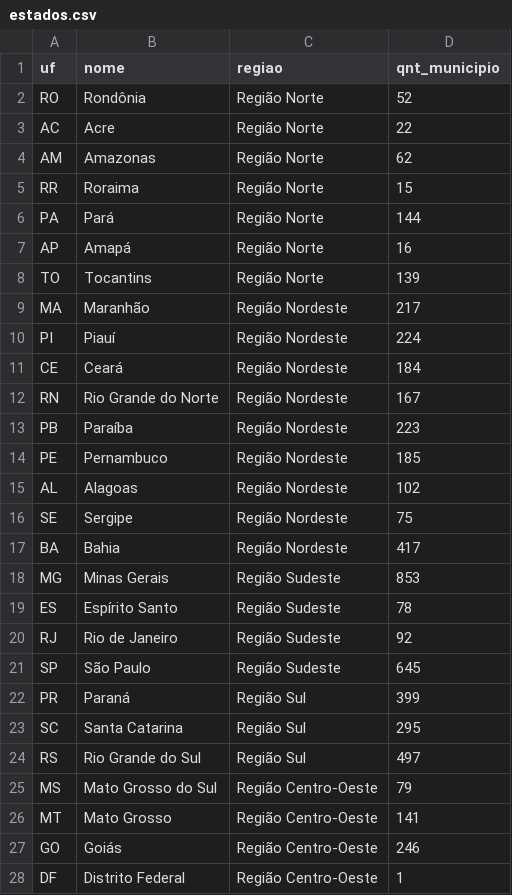
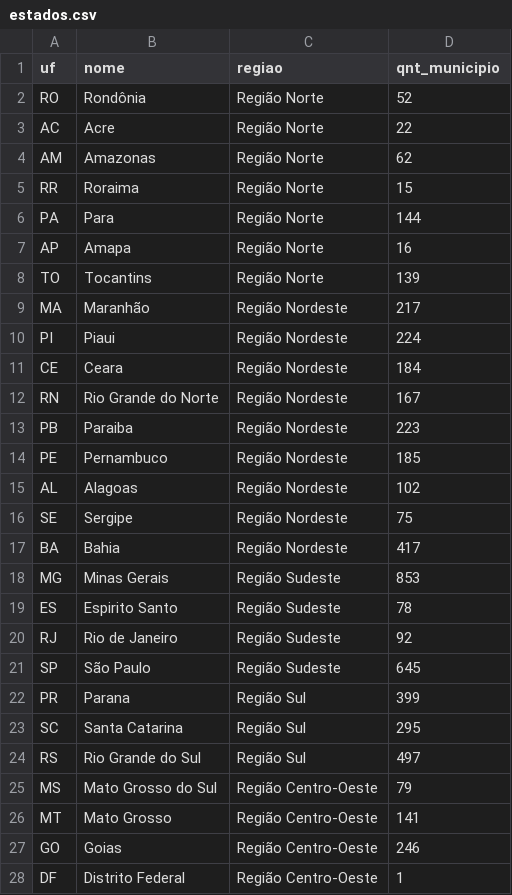
Before and after one commit to desafiostone/dbt, a CSV file: seeds/estados.csv, drawn as a sheet.

Commit message:
Modificando pasta e adicionando nome dos estados

```diff
--- a/seeds/estados.csv
+++ b/seeds/estados.csv
@@ -5,10 +5,10 @@ AM,Amazonas,Região Norte,62
 RR,Roraima,Região Norte,15
-PA,Pará,Região Norte,144
-AP,Amapá,Região Norte,16
+PA,Para,Região Norte,144
+AP,Amapa,Região Norte,16
 TO,Tocantins,Região Norte,139
 MA,Maranhão,Região Nordeste,217
-PI,Piauí,Região Nordeste,224
-CE,Ceará,Região Nordeste,184
+PI,Piaui,Região Nordeste,224
+CE,Ceara,Região Nordeste,184
 RN,Rio Grande do Norte,Região Nordeste,167
-PB,Paraíba,Região Nordeste,223
+PB,Paraiba,Região Nordeste,223
 PE,Pernambuco,Região Nordeste,185
@@ -18,6 +18,6 @@ BA,Bahia,Região Nordeste,417
 MG,Minas Gerais,Região Sudeste,853
-ES,Espírito Santo,Região Sudeste,78
+ES,Espirito Santo,Região Sudeste,78
 RJ,Rio de Janeiro,Região Sudeste,92
 SP,São Paulo,Região Sudeste,645
-PR,Paraná,Região Sul,399
+PR,Parana,Região Sul,399
 SC,Santa Catarina,Região Sul,295
@@ -26,3 +26,3 @@ MS,Mato Grosso do Sul,Região Centro-Oeste,79
 MT,Mato Grosso,Região Centro-Oeste,141
-GO,Goiás,Região Centro-Oeste,246
+GO,Goias,Região Centro-Oeste,246
 DF,Distrito Federal,Região Centro-Oeste,1
```
Also changed, not shown: 13 other files.
